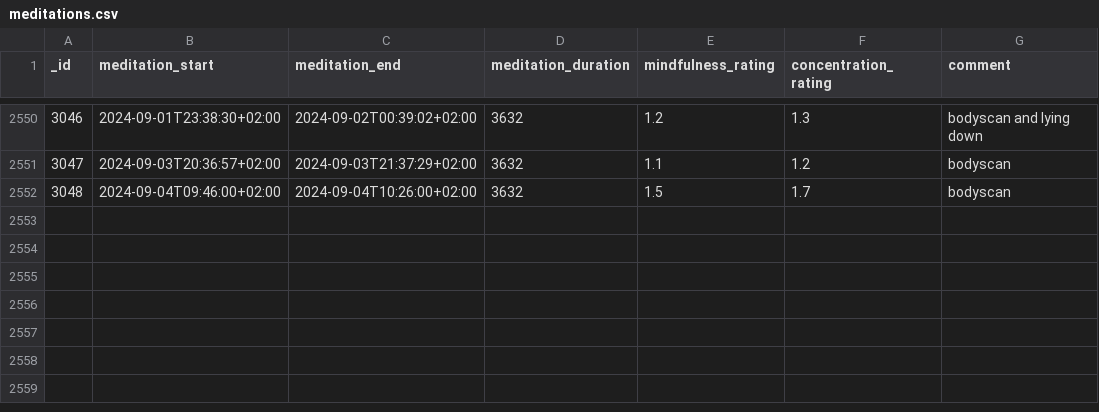
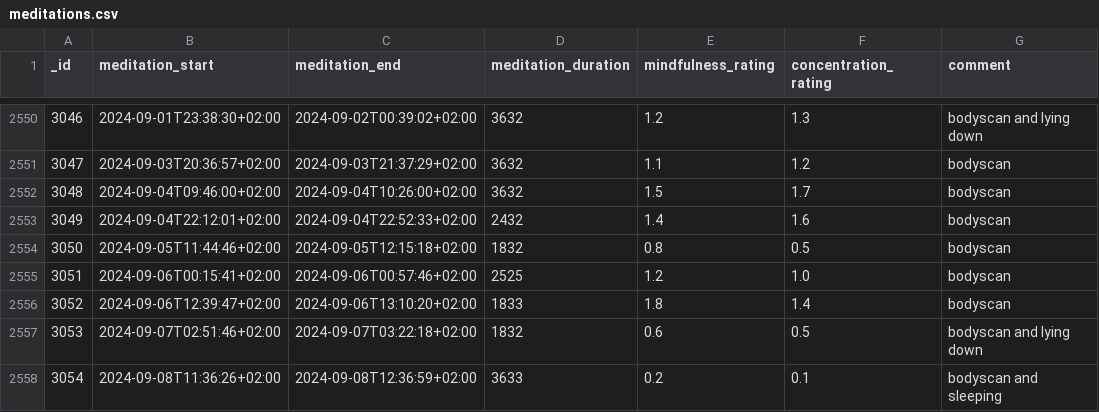
Before and after one commit to niplav/niplav.github.io, a CSV file: data/meditations.csv, drawn as a sheet; only a part is shown, gaps mark what is left out.

```diff
--- a/data/meditations.csv
+++ b/data/meditations.csv
@@ -2552 +2552,7 @@ _id,meditation_start,meditation_end,meditation_duration,mindfulness_rating,conce
 3048,2024-09-04T09:46:00+02:00,2024-09-04T10:26:00+02:00,3632,1.5,1.7,bodyscan
+3049,2024-09-04T22:12:01+02:00,2024-09-04T22:52:33+02:00,2432,1.4,1.6,bodyscan
+3050,2024-09-05T11:44:46+02:00,2024-09-05T12:15:18+02:00,1832,0.8,0.5,bodyscan
+3051,2024-09-06T00:15:41+02:00,2024-09-06T00:57:46+02:00,2525,1.2,1.0,bodyscan
+3052,2024-09-06T12:39:47+02:00,2024-09-06T13:10:20+02:00,1833,1.8,1.4,bodyscan
+3053,2024-09-07T02:51:46+02:00,2024-09-07T03:22:18+02:00,1832,0.6,0.5,bodyscan and lying down
+3054,2024-09-08T11:36:26+02:00,2024-09-08T12:36:59+02:00,3633,0.2,0.1,bodyscan and sleeping
```
Also changed, not shown: data/light.csv, data/mental.csv, 7 other files.
